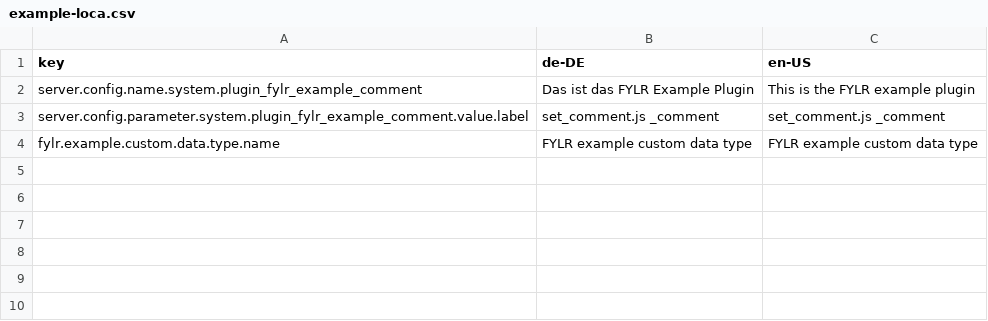
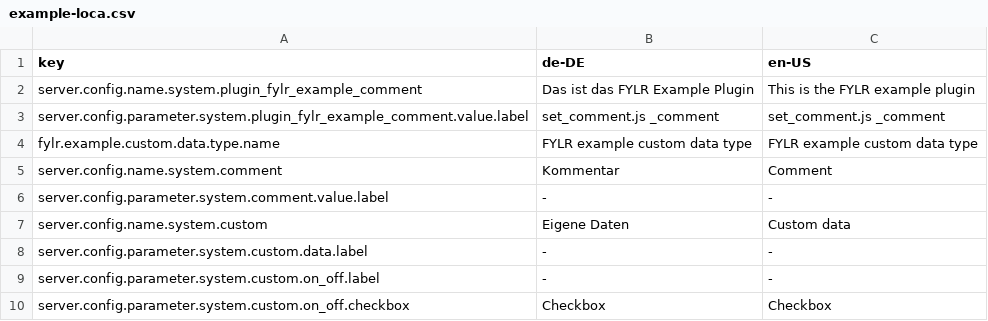
Before and after one commit to programmfabrik/fylr-plugin-example, a CSV file: fylr_example/l10n/example-loca.csv, drawn as a sheet.

Commit message:
added loca for base config
see #64778

```diff
--- a/fylr_example/l10n/example-loca.csv
+++ b/fylr_example/l10n/example-loca.csv
@@ -4 +4,7 @@ server.config.parameter.system.plugin_fylr_example_comment.value.label,set_comme
 fylr.example.custom.data.type.name,FYLR example custom data type,FYLR example custom data type
+server.config.name.system.comment,Kommentar,Comment
+server.config.parameter.system.comment.value.label,-,-
+server.config.name.system.custom,Eigene Daten,Custom data
+server.config.parameter.system.custom.data.label,-,-
+server.config.parameter.system.custom.on_off.label,-,-
+server.config.parameter.system.custom.on_off.checkbox,Checkbox,Checkbox
```
